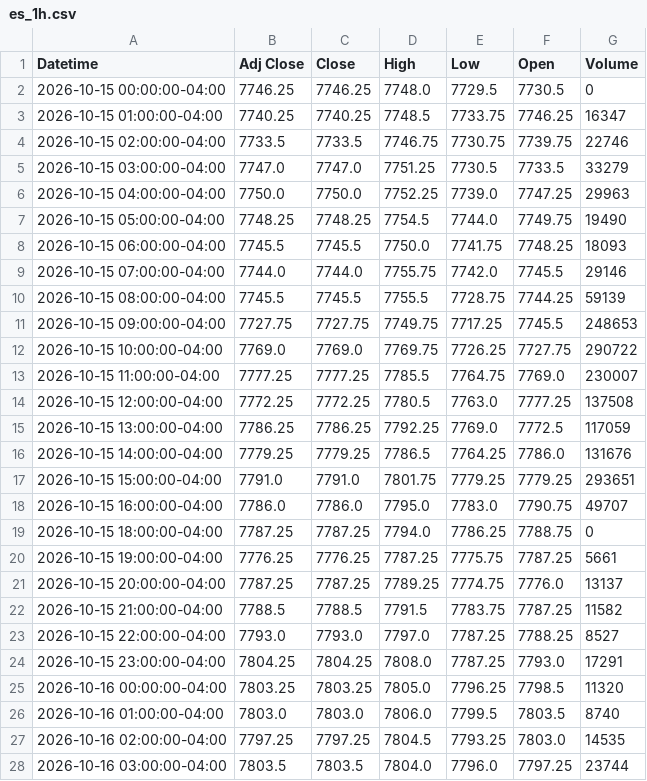
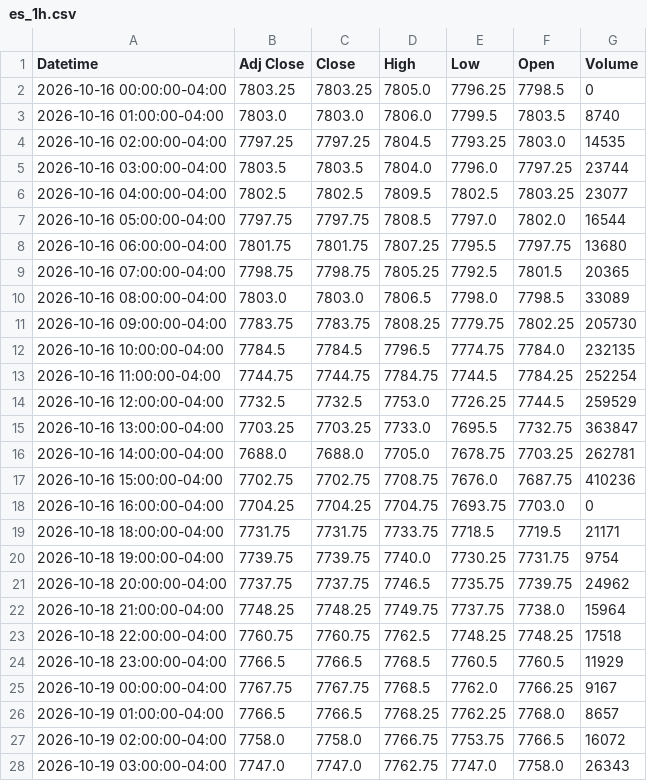
Before and after one commit to Jordan4369/mes-data, a CSV file: data/es_1h.csv, drawn as a sheet; only a part is shown; the shorter side is filled out with more unchanged rows; the diff covers the shown part only.

Commit message:
update data

```diff
--- a/data/es_1h.csv
+++ b/data/es_1h.csv
@@ -1,26 +1,3 @@
 Datetime,Adj Close,Close,High,Low,Open,Volume
-2026-10-15 00:00:00-04:00,7746.25,7746.25,7748.0,7729.5,7730.5,0
-2026-10-15 01:00:00-04:00,7740.25,7740.25,7748.5,7733.75,7746.25,16347
-2026-10-15 02:00:00-04:00,7733.5,7733.5,7746.75,7730.75,7739.75,22746
-2026-10-15 03:00:00-04:00,7747.0,7747.0,7751.25,7730.5,7733.5,33279
-2026-10-15 04:00:00-04:00,7750.0,7750.0,7752.25,7739.0,7747.25,29963
-2026-10-15 05:00:00-04:00,7748.25,7748.25,7754.5,7744.0,7749.75,19490
-2026-10-15 06:00:00-04:00,7745.5,7745.5,7750.0,7741.75,7748.25,18093
-2026-10-15 07:00:00-04:00,7744.0,7744.0,7755.75,7742.0,7745.5,29146
-2026-10-15 08:00:00-04:00,7745.5,7745.5,7755.5,7728.75,7744.25,59139
-2026-10-15 09:00:00-04:00,7727.75,7727.75,7749.75,7717.25,7745.5,248653
-2026-10-15 10:00:00-04:00,7769.0,7769.0,7769.75,7726.25,7727.75,290722
-2026-10-15 11:00:00-04:00,7777.25,7777.25,7785.5,7764.75,7769.0,230007
-2026-10-15 12:00:00-04:00,7772.25,7772.25,7780.5,7763.0,7777.25,137508
-2026-10-15 13:00:00-04:00,7786.25,7786.25,7792.25,7769.0,7772.5,117059
-2026-10-15 14:00:00-04:00,7779.25,7779.25,7786.5,7764.25,7786.0,131676
-2026-10-15 15:00:00-04:00,7791.0,7791.0,7801.75,7779.25,7779.25,293651
-2026-10-15 16:00:00-04:00,7786.0,7786.0,7795.0,7783.0,7790.75,49707
-2026-10-15 18:00:00-04:00,7787.25,7787.25,7794.0,7786.25,7788.75,0
-2026-10-15 19:00:00-04:00,7776.25,7776.25,7787.25,7775.75,7787.25,5661
-2026-10-15 20:00:00-04:00,7787.25,7787.25,7789.25,7774.75,7776.0,13137
-2026-10-15 21:00:00-04:00,7788.5,7788.5,7791.5,7783.75,7787.25,11582
-2026-10-15 22:00:00-04:00,7793.0,7793.0,7797.0,7787.25,7788.25,8527
-2026-10-15 23:00:00-04:00,7804.25,7804.25,7808.0,7787.25,7793.0,17291
-2026-10-16 00:00:00-04:00,7803.25,7803.25,7805.0,7796.25,7798.5,11320
+2026-10-16 00:00:00-04:00,7803.25,7803.25,7805.0,7796.25,7798.5,0
 2026-10-16 01:00:00-04:00,7803.0,7803.0,7806.0,7799.5,7803.5,8740
```
Also changed, not shown: 3 edited cells elsewhere in this file, data/vix_1h.csv, 1 other file.
